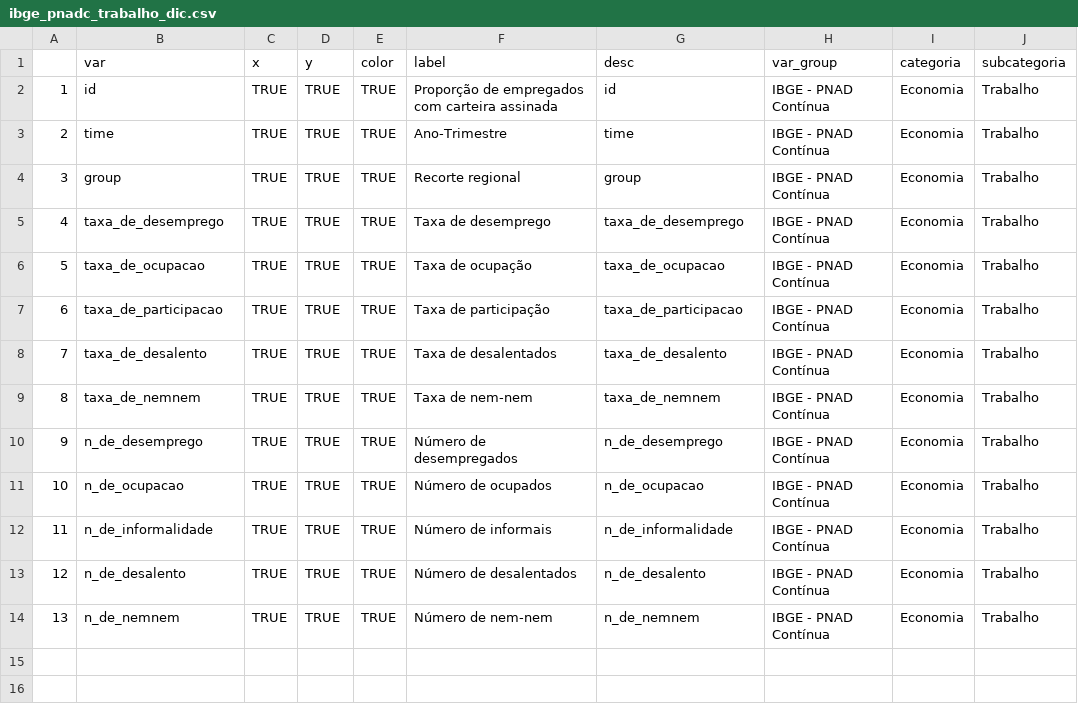
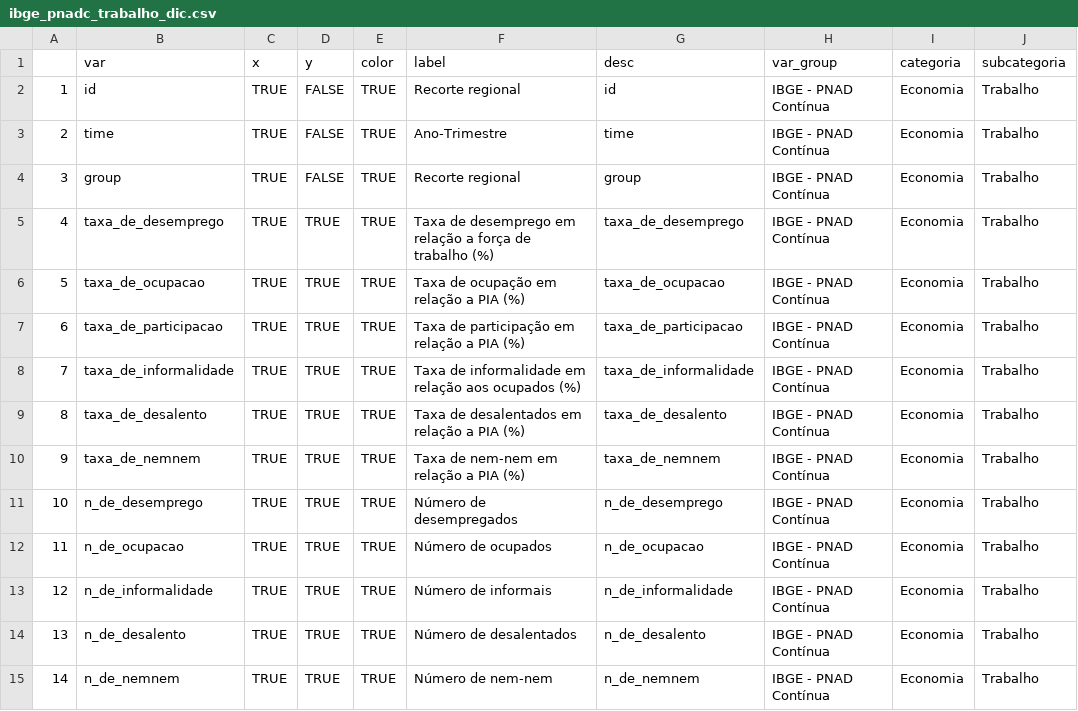
Before and after one commit to datazoompuc/datazoom_viz, a CSV file: data/ibge_pnadc_trabalho_dic.csv, drawn as a sheet; addresses are those after the commit; the diff names each change by its address in the sheet, - before the commit and + after, or states it on an @@ line.

Commit message:
Atualiza dados brutos do ibge mercado de trabalho

```diff
--- a/data/ibge_pnadc_trabalho_dic.csv
+++ b/data/ibge_pnadc_trabalho_dic.csv
-D2:D4 (y): TRUE
+D2:D4 (y): FALSE
-F2 (label): Proporção de empregados com carteira assinada
+F2 (label): Recorte regional
-F5 (label): Taxa de desemprego
+F5 (label): Taxa de desemprego em relação a força de trabalho (%)
-F6 (label): Taxa de ocupação
+F6 (label): Taxa de ocupação em relação a PIA (%)
-F7 (label): Taxa de participação
+F7 (label): Taxa de participação em relação a PIA (%)
+row 8: 7 | taxa_de_informalidade | TRUE | TRUE | TRUE | Taxa de informalidade em relação aos ocupados (%) | taxa_de_informalidade | IBGE - PNAD Contínua | Economia | Trabalho
@@ column A renumbered from row 9 down @@
-F9 (label): Taxa de desalentados
+F9 (label): Taxa de desalentados em relação a PIA (%)
-F10 (label): Taxa de nem-nem
+F10 (label): Taxa de nem-nem em relação a PIA (%)
```
Also changed, not shown: 2 other files.
